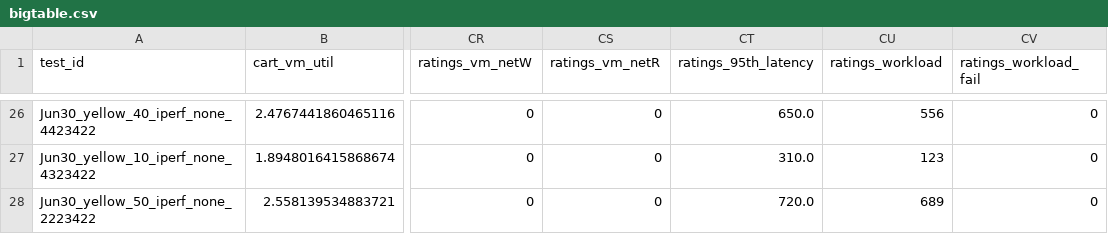
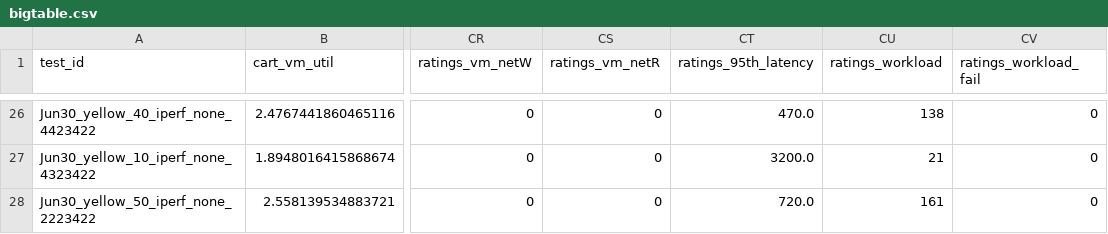
Before and after one commit to pengkang12/Adaptive_Microservice, a CSV file: training_data/bigtable.csv, drawn as a sheet; only a part is shown, gaps mark what is left out; the diff covers the shown part only; the diff names each change by its address in the sheet, - before the commit and + after, or states it on an @@ line.

```diff
--- a/training_data/bigtable.csv
+++ b/training_data/bigtable.csv
-CT26 (ratings_95th_latency): 650.0
+CT26 (ratings_95th_latency): 470.0
-CU26 (ratings_workload): 556
+CU26 (ratings_workload): 138
-CT27 (ratings_95th_latency): 310.0
+CT27 (ratings_95th_latency): 3200.0
-CU27 (ratings_workload): 123
+CU27 (ratings_workload): 21
-CU28 (ratings_workload): 689
+CU28 (ratings_workload): 161
```
Also changed, not shown: 31 edited cells elsewhere in this file.
